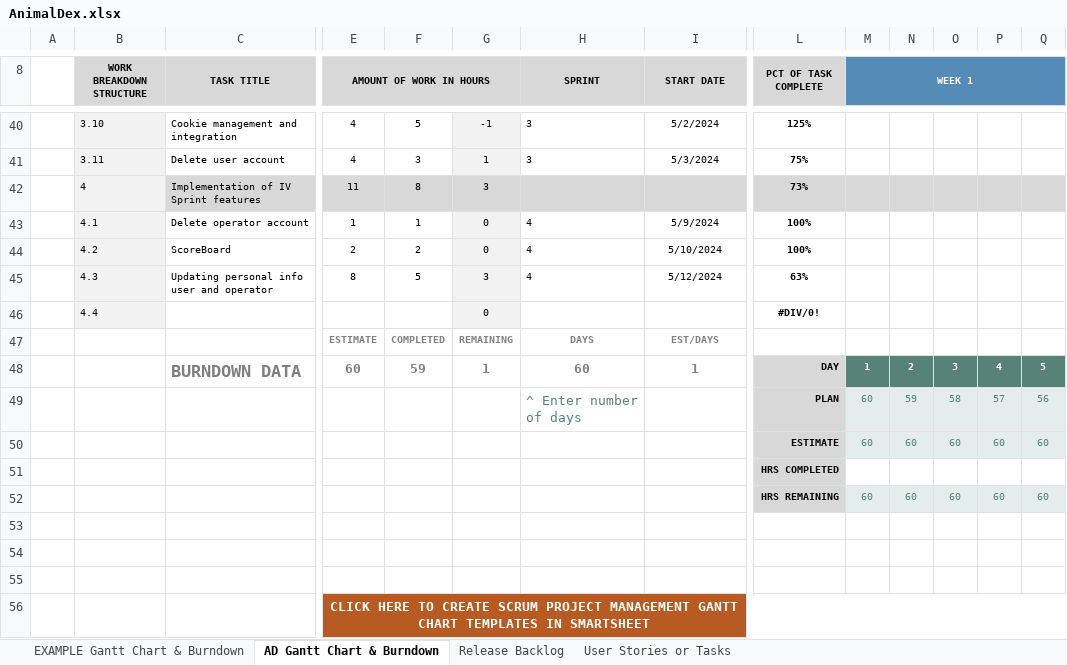
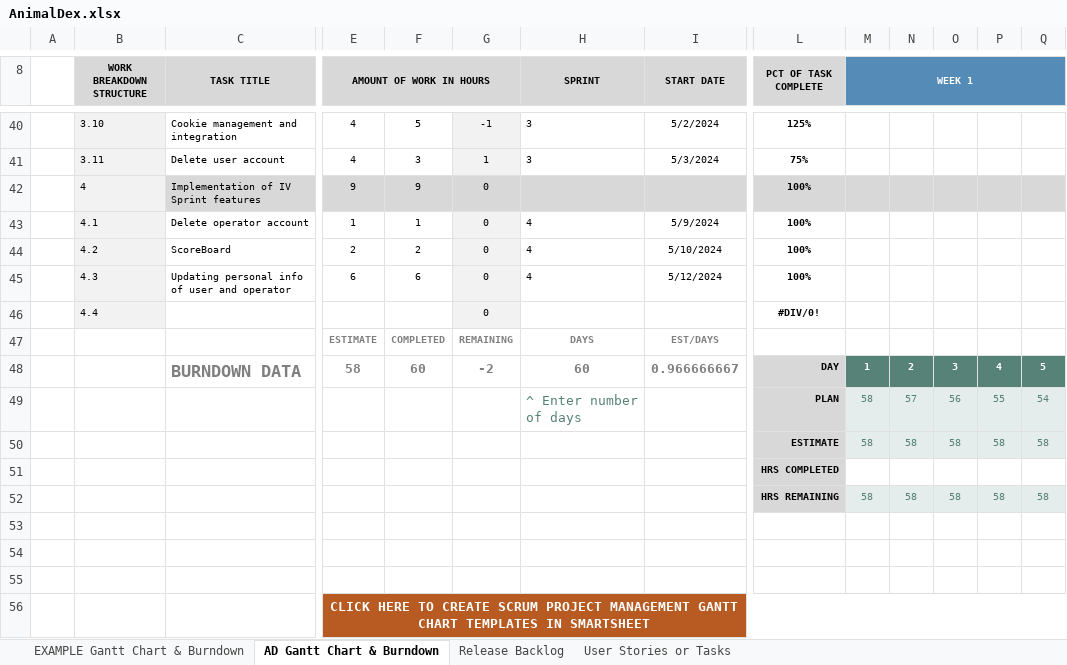
Before and after one commit to Neutrino6/AnimalDex, an Excel workbook: docs/AnimalDex.xlsx, sheet AD Gantt Chart & Burndown, drawn as a sheet; only a part is shown, gaps mark what is left out; values as stored, in another font and other column widths than the file's, no borders; charts and pictures not drawn; removed rows and columns are numbered as before the commit, all else as after; rows hold the shown columns only; the diff names each change by its address in the sheet, - before the commit and + after, or states it on an @@ line.

Commit message:
Update of user and operator personal info completed

```diff
--- a/docs/AnimalDex.xlsx (sheet AD Gantt Chart & Burndown)
+++ b/docs/AnimalDex.xlsx (sheet AD Gantt Chart & Burndown)
-E42 (AMOUNT OF WORK IN HOURS): 11
+E42 (AMOUNT OF WORK IN HOURS): 9
-F42: 8
+F42: 9
-G42: 3
+G42: 0
-L42 (PCT OF TASK COMPLETE): 73%
+L42 (PCT OF TASK COMPLETE): 100%
-C45 (TASK TITLE): Updating personal info user and operator
+C45 (TASK TITLE): Updating personal info of user and operator
-E45 (AMOUNT OF WORK IN HOURS): 8
+E45 (AMOUNT OF WORK IN HOURS): 6
-F45: 5
+F45: 6
-G45: 3
+G45: 0
-L45 (PCT OF TASK COMPLETE): 63%
+L45 (PCT OF TASK COMPLETE): 100%
-E48 (AMOUNT OF WORK IN HOURS): 60
+E48 (AMOUNT OF WORK IN HOURS): 58
-F48: 59
+F48: 60
-G48: 1
+G48: -2
-I48 (START DATE): 1
+I48 (START DATE): 0.966666667
-row 49:  |  |  |  |  |  | ^ Enter number of days |  | PLAN | 60 | 59 | 58 | 57 | 56
-row 50:  |  |  |  |  |  |  |  | ESTIMATE | 60 | 60 | 60 | 60 | 60
+row 49:  |  |  |  |  |  | ^ Enter number of days |  | PLAN | 58 | 57 | 56 | 55 | 54
+row 50:  |  |  |  |  |  |  |  | ESTIMATE | 58 | 58 | 58 | 58 | 58
-row 52:  |  |  |  |  |  |  |  | HRS REMAINING | 60 | 60 | 60 | 60 | 60
+row 52:  |  |  |  |  |  |  |  | HRS REMAINING | 58 | 58 | 58 | 58 | 58
```
Also changed, not shown: charts or pictures.
